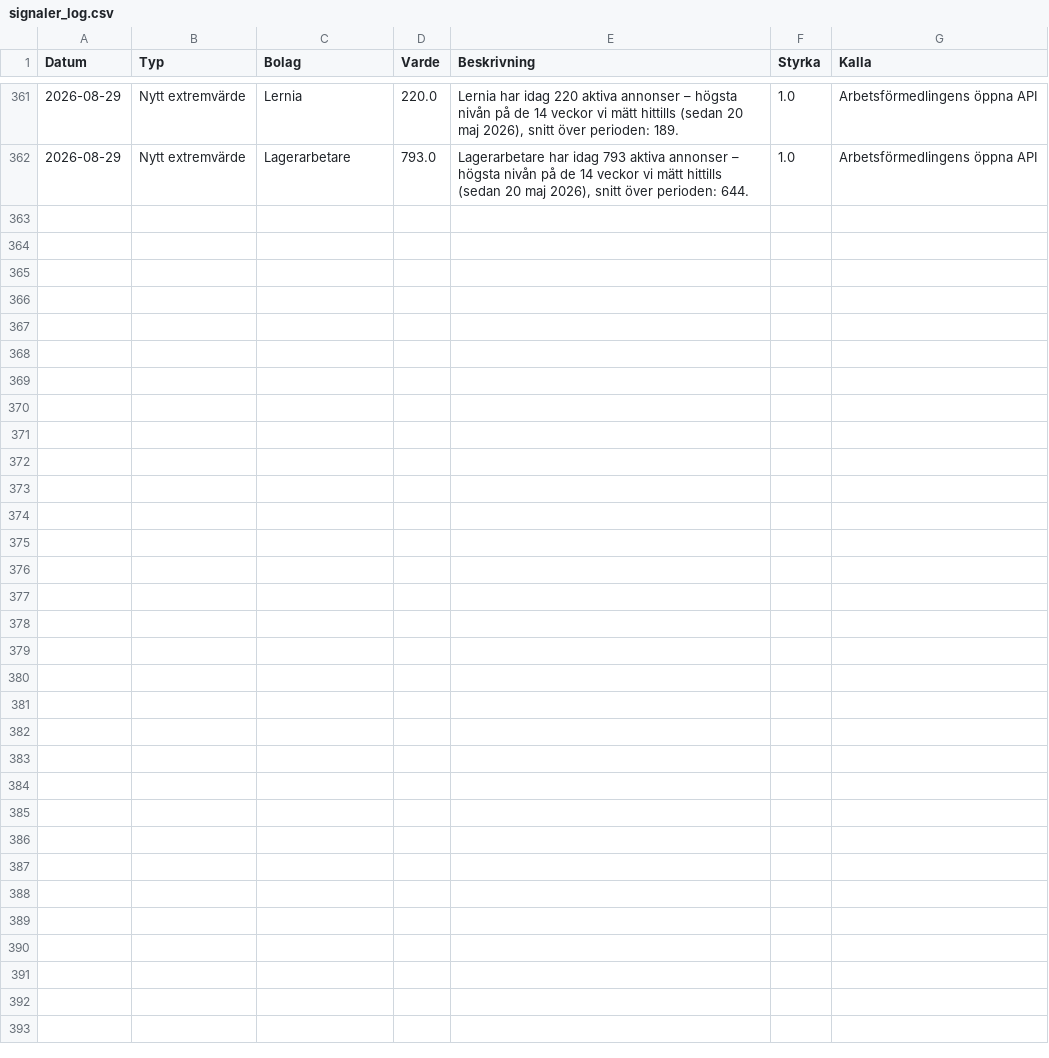
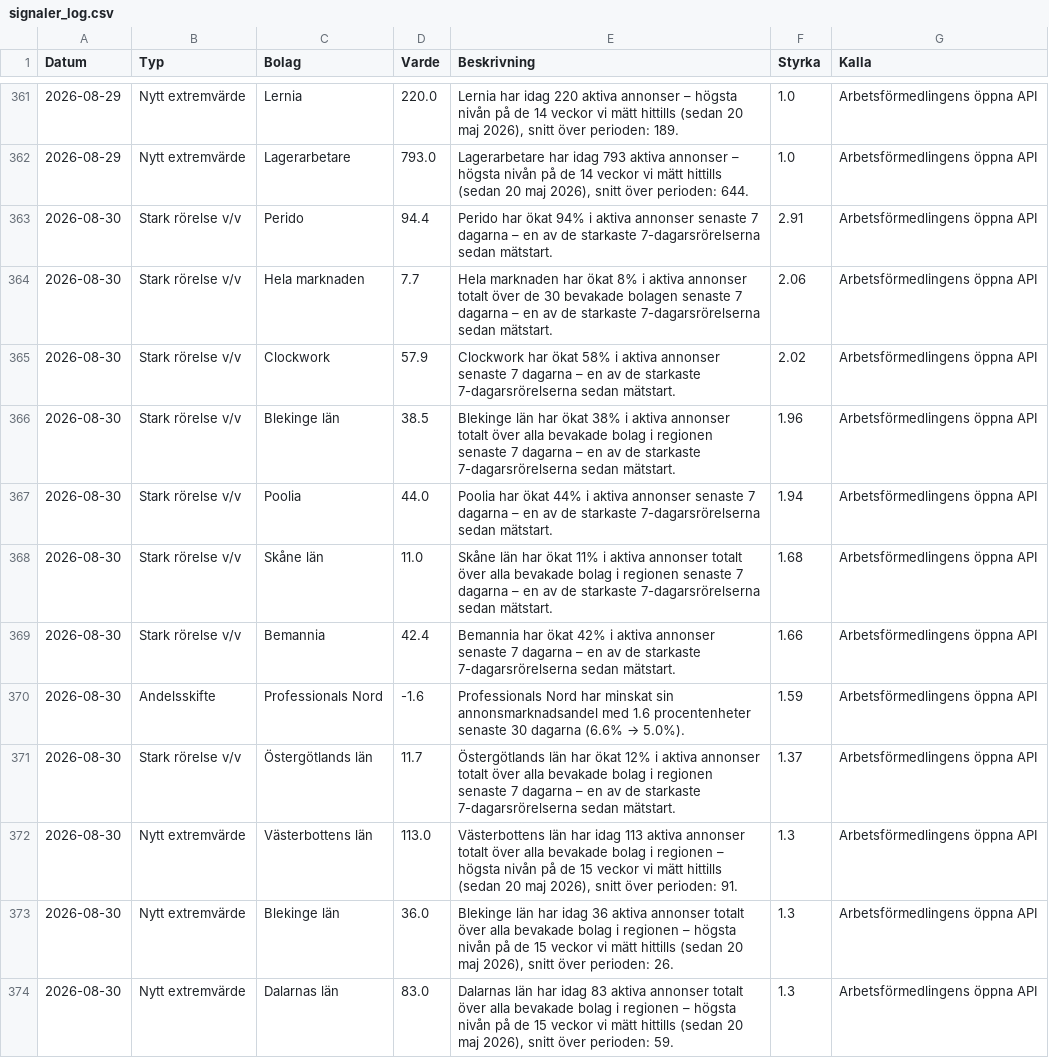
Before and after one commit to mohsensamir1973/arbetsmarknadsdata, a CSV file: signaler_log.csv, drawn as a sheet; only a part is shown, gaps mark what is left out; the diff covers the shown part only.

```diff
--- a/signaler_log.csv
+++ b/signaler_log.csv
@@ -362 +362,13 @@
 2026-08-29;Nytt extremvärde;Lagerarbetare;793.0;Lagerarbetare har idag 793 aktiva annonser – högsta nivån på de 14 veckor vi mätt hittills (sedan 20 maj 2026), snitt över perioden: 644.;1.0;Arbetsförmedlingens öppna API
+2026-08-30;Stark rörelse v/v;Perido;94.4;Perido har ökat 94% i aktiva annonser senaste 7 dagarna – en av de starkaste 7-dagarsrörelserna sedan mätstart.;2.91;Arbetsförmedlingens öppna API
+2026-08-30;Stark rörelse v/v;Hela marknaden;7.7;Hela marknaden har ökat 8% i aktiva annonser totalt över de 30 bevakade bolagen senaste 7 dagarna – en av de starkaste 7-dagarsrörelserna sedan mätstart.;2.06;Arbetsförmedlingens öppna API
+2026-08-30;Stark rörelse v/v;Clockwork;57.9;Clockwork har ökat 58% i aktiva annonser senaste 7 dagarna – en av de starkaste 7-dagarsrörelserna sedan mätstart.;2.02;Arbetsförmedlingens öppna API
+2026-08-30;Stark rörelse v/v;Blekinge län;38.5;Blekinge län har ökat 38% i aktiva annonser totalt över alla bevakade bolag i regionen senaste 7 dagarna – en av de starkaste 7-dagarsrörelserna sedan mätstart.;1.96;Arbetsförmedlingens öppna API
+2026-08-30;Stark rörelse v/v;Poolia;44.0;Poolia har ökat 44% i aktiva annonser senaste 7 dagarna – en av de starkaste 7-dagarsrörelserna sedan mätstart.;1.94;Arbetsförmedlingens öppna API
+2026-08-30;Stark rörelse v/v;Skåne län;11.0;Skåne län har ökat 11% i aktiva annonser totalt över alla bevakade bolag i regionen senaste 7 dagarna – en av de starkaste 7-dagarsrörelserna sedan mätstart.;1.68;Arbetsförmedlingens öppna API
+2026-08-30;Stark rörelse v/v;Bemannia;42.4;Bemannia har ökat 42% i aktiva annonser senaste 7 dagarna – en av de starkaste 7-dagarsrörelserna sedan mätstart.;1.66;Arbetsförmedlingens öppna API
+2026-08-30;Andelsskifte;Professionals Nord;-1.6;Professionals Nord har minskat sin annonsmarknadsandel med 1.6 procentenheter senaste 30 dagarna (6.6% → 5.0%).;1.59;Arbetsförmedlingens öppna API
+2026-08-30;Stark rörelse v/v;Östergötlands län;11.7;Östergötlands län har ökat 12% i aktiva annonser totalt över alla bevakade bolag i regionen senaste 7 dagarna – en av de starkaste 7-dagarsrörelserna sedan mätstart.;1.37;Arbetsförmedlingens öppna API
+2026-08-30;Nytt extremvärde;Västerbottens län;113.0;Västerbottens län har idag 113 aktiva annonser totalt över alla bevakade bolag i regionen – högsta nivån på de 15 veckor vi mätt hittills (sedan 20 maj 2026), snitt över perioden: 91.;1.3;Arbetsförmedlingens öppna API
+2026-08-30;Nytt extremvärde;Blekinge län;36.0;Blekinge län har idag 36 aktiva annonser totalt över alla bevakade bolag i regionen – högsta nivån på de 15 veckor vi mätt hittills (sedan 20 maj 2026), snitt över perioden: 26.;1.3;Arbetsförmedlingens öppna API
+2026-08-30;Nytt extremvärde;Dalarnas län;83.0;Dalarnas län har idag 83 aktiva annonser totalt över alla bevakade bolag i regionen – högsta nivån på de 15 veckor vi mätt hittills (sedan 20 maj 2026), snitt över perioden: 59.;1.3;Arbetsförmedlingens öppna API
```
Also changed, not shown: 12 added rows elsewhere in this file, arbetsmarknadsindex_kommuner_trend.csv, bemanningsindex_kommuner_trend.csv, 4 other files.
